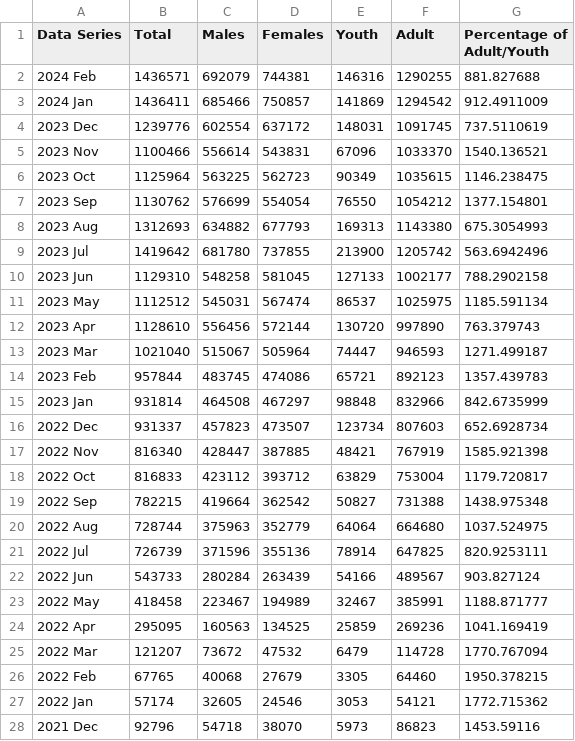
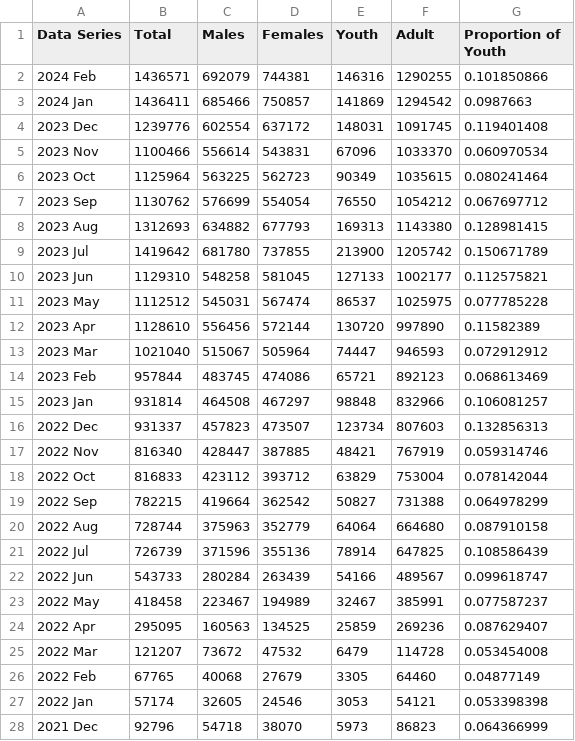
Before and after one commit to clementlemon02/Competitive-Pricing-Analysis, a CSV file: Data sets/Tourist age group - cleaned.csv, drawn as a sheet; only a part is shown; the diff covers the shown part only.

Commit message:
Update Tourist age group - cleaned.csv
Updated formula for proportion of youth

```diff
--- a/Data sets/Tourist age group - cleaned.csv
+++ b/Data sets/Tourist age group - cleaned.csv
@@ -1,28 +1,28 @@
-Data Series,Total,Males,Females,Youth,Adult,Percentage of Adult/Youth
-2024 Feb ,1436571,692079,744381,146316,1290255,881.827688
-2024 Jan ,1436411,685466,750857,141869,1294542,912.4911009
-2023 Dec ,1239776,602554,637172,148031,1091745,737.5110619
-2023 Nov ,1100466,556614,543831,67096,1033370,1540.136521
-2023 Oct ,1125964,563225,562723,90349,1035615,1146.238475
-2023 Sep ,1130762,576699,554054,76550,1054212,1377.154801
-2023 Aug ,1312693,634882,677793,169313,1143380,675.3054993
-2023 Jul ,1419642,681780,737855,213900,1205742,563.6942496
-2023 Jun ,1129310,548258,581045,127133,1002177,788.2902158
-2023 May ,1112512,545031,567474,86537,1025975,1185.591134
-2023 Apr ,1128610,556456,572144,130720,997890,763.379743
-2023 Mar ,1021040,515067,505964,74447,946593,1271.499187
-2023 Feb ,957844,483745,474086,65721,892123,1357.439783
-2023 Jan ,931814,464508,467297,98848,832966,842.6735999
-2022 Dec ,931337,457823,473507,123734,807603,652.6928734
-2022 Nov ,816340,428447,387885,48421,767919,1585.921398
-2022 Oct ,816833,423112,393712,63829,753004,1179.720817
-2022 Sep ,782215,419664,362542,50827,731388,1438.975348
-2022 Aug ,728744,375963,352779,64064,664680,1037.524975
-2022 Jul ,726739,371596,355136,78914,647825,820.9253111
-2022 Jun ,543733,280284,263439,54166,489567,903.827124
-2022 May ,418458,223467,194989,32467,385991,1188.871777
-2022 Apr ,295095,160563,134525,25859,269236,1041.169419
-2022 Mar ,121207,73672,47532,6479,114728,1770.767094
-2022 Feb ,67765,40068,27679,3305,64460,1950.378215
-2022 Jan ,57174,32605,24546,3053,54121,1772.715362
-2021 Dec ,92796,54718,38070,5973,86823,1453.59116
+Data Series,Total,Males,Females,Youth,Adult,Proportion of Youth
+2024 Feb ,1436571,692079,744381,146316,1290255,0.101850866
+2024 Jan ,1436411,685466,750857,141869,1294542,0.0987663
+2023 Dec ,1239776,602554,637172,148031,1091745,0.119401408
+2023 Nov ,1100466,556614,543831,67096,1033370,0.060970534
+2023 Oct ,1125964,563225,562723,90349,1035615,0.080241464
+2023 Sep ,1130762,576699,554054,76550,1054212,0.067697712
+2023 Aug ,1312693,634882,677793,169313,1143380,0.128981415
+2023 Jul ,1419642,681780,737855,213900,1205742,0.150671789
+2023 Jun ,1129310,548258,581045,127133,1002177,0.112575821
+2023 May ,1112512,545031,567474,86537,1025975,0.077785228
+2023 Apr ,1128610,556456,572144,130720,997890,0.11582389
+2023 Mar ,1021040,515067,505964,74447,946593,0.072912912
+2023 Feb ,957844,483745,474086,65721,892123,0.068613469
+2023 Jan ,931814,464508,467297,98848,832966,0.106081257
+2022 Dec ,931337,457823,473507,123734,807603,0.132856313
+2022 Nov ,816340,428447,387885,48421,767919,0.059314746
+2022 Oct ,816833,423112,393712,63829,753004,0.078142044
+2022 Sep ,782215,419664,362542,50827,731388,0.064978299
+2022 Aug ,728744,375963,352779,64064,664680,0.087910158
+2022 Jul ,726739,371596,355136,78914,647825,0.108586439
+2022 Jun ,543733,280284,263439,54166,489567,0.099618747
+2022 May ,418458,223467,194989,32467,385991,0.077587237
+2022 Apr ,295095,160563,134525,25859,269236,0.087629407
+2022 Mar ,121207,73672,47532,6479,114728,0.053454008
+2022 Feb ,67765,40068,27679,3305,64460,0.04877149
+2022 Jan ,57174,32605,24546,3053,54121,0.053398398
+2021 Dec ,92796,54718,38070,5973,86823,0.064366999
```
Also changed, not shown: 167 edited cells elsewhere in this file.
